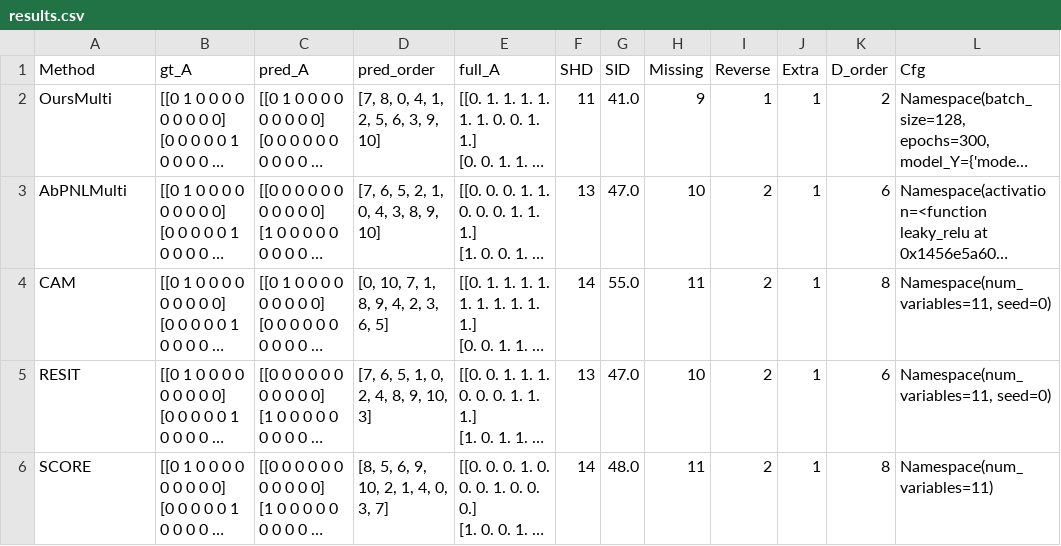
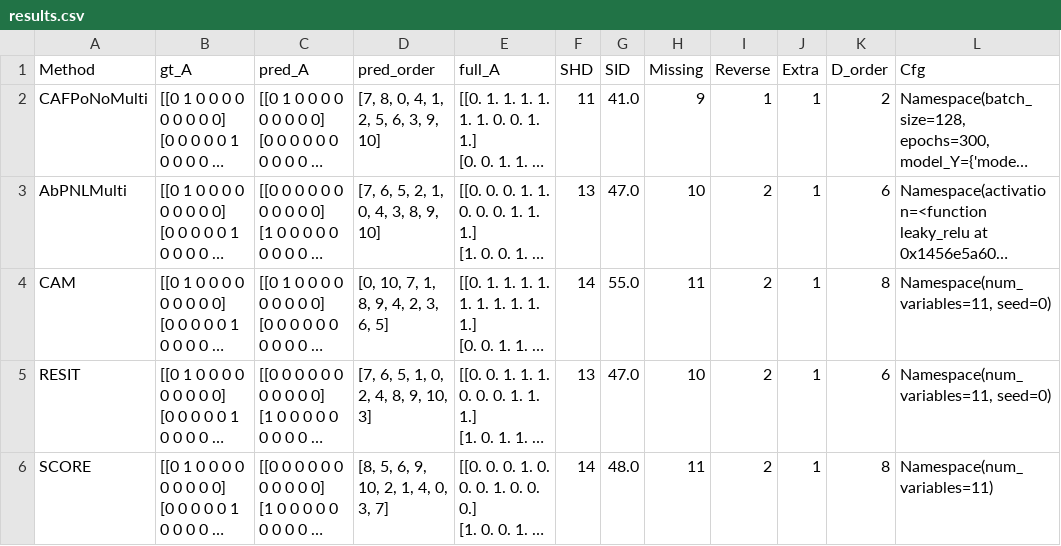
Before and after one commit to Michelle-CI/CAFPoNo, a CSV file: experiments/multivariate_real/results.csv, drawn as a sheet; long unchanged cells end in …; the diff names each change by its address in the sheet, - before the commit and + after, or states it on an @@ line.

Commit message:
Update results multivariate_real

```diff
--- a/experiments/multivariate_real/results.csv
+++ b/experiments/multivariate_real/results.csv
-A2 (Method): OursMulti
+A2 (Method): CAFPoNoMulti
```
